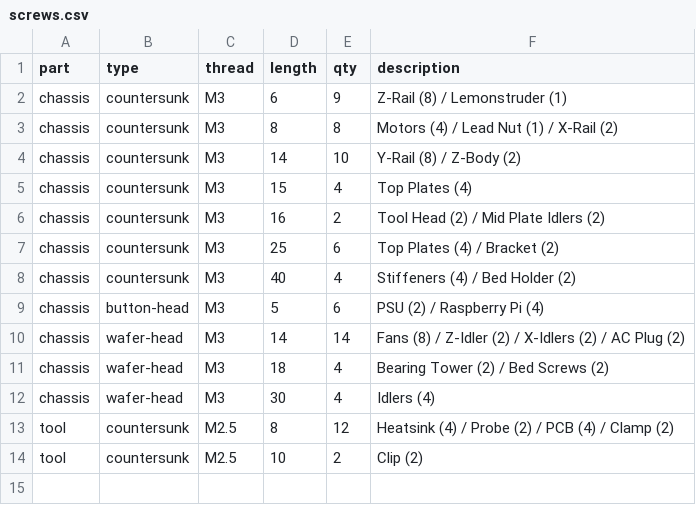
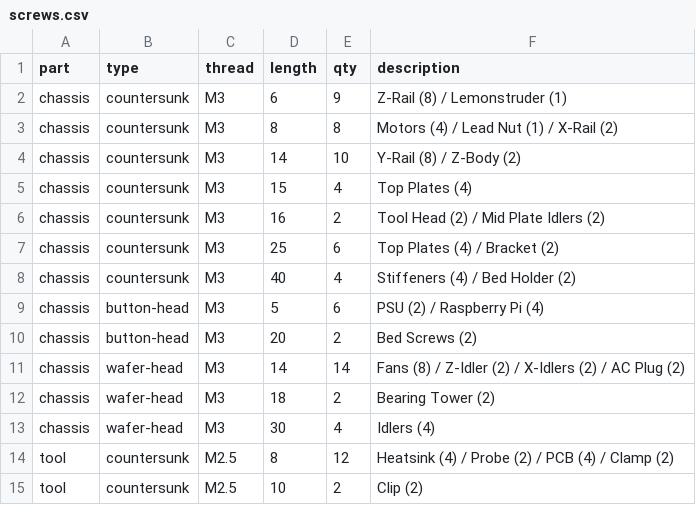
Before and after one commit to jamesloper/lemontron, a CSV file: _data/screws.csv, drawn as a sheet.

Commit message:
update screws and washers

```diff
--- a/_data/screws.csv
+++ b/_data/screws.csv
@@ -9,4 +9,5 @@ chassis,countersunk,M3,40,4,Stiffeners (4) / Bed Holder (2)
 chassis,button-head,M3,5,6,PSU (2) / Raspberry Pi (4)
+chassis,button-head,M3,20,2,Bed Screws (2)
 chassis,wafer-head,M3,14,14,Fans (8) / Z-Idler (2)  / X-Idlers (2) / AC Plug (2)
-chassis,wafer-head,M3,18,4,Bearing Tower (2) / Bed Screws (2)
+chassis,wafer-head,M3,18,2,Bearing Tower (2)
 chassis,wafer-head,M3,30,4,Idlers (4)
```
Also changed, not shown: 4 other files.
